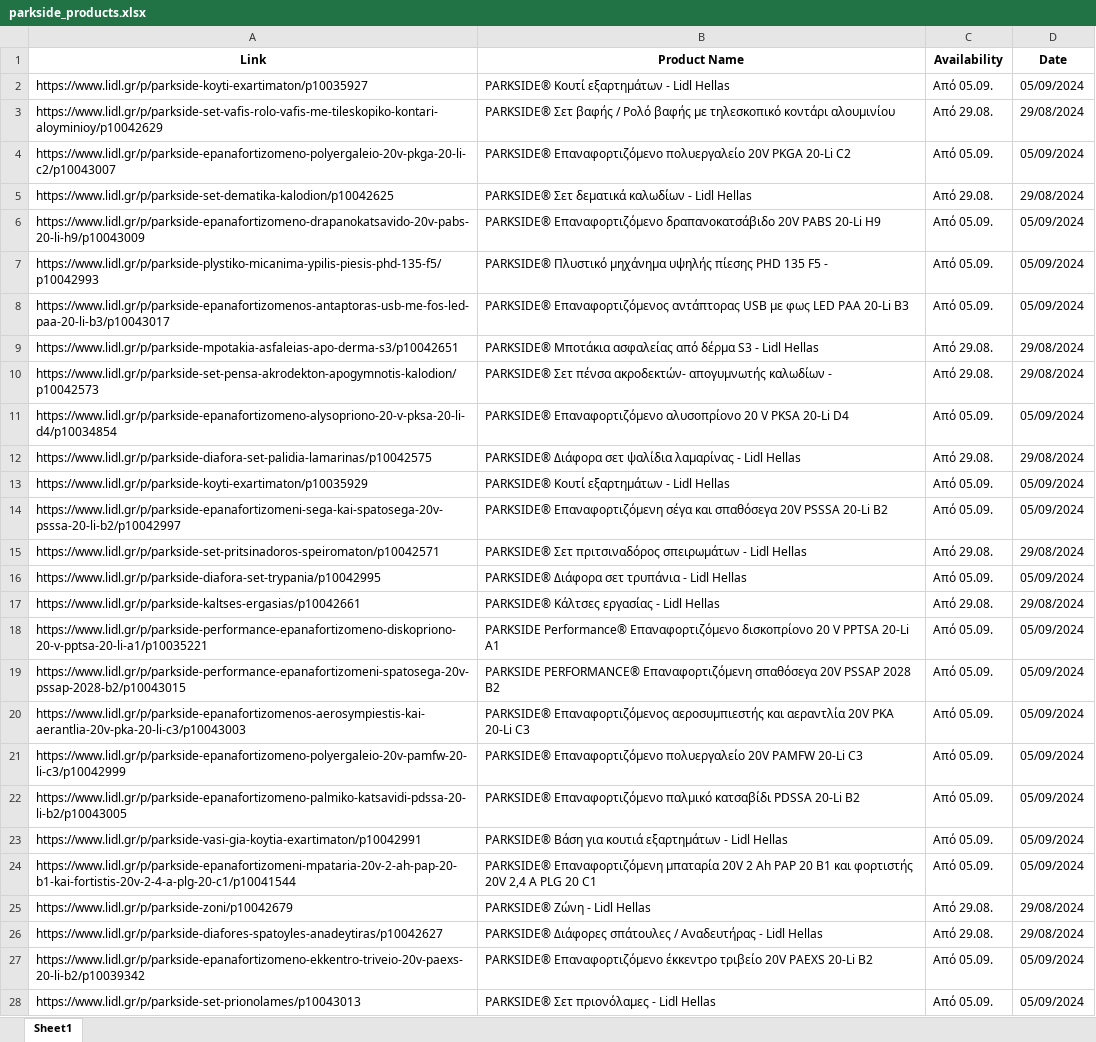
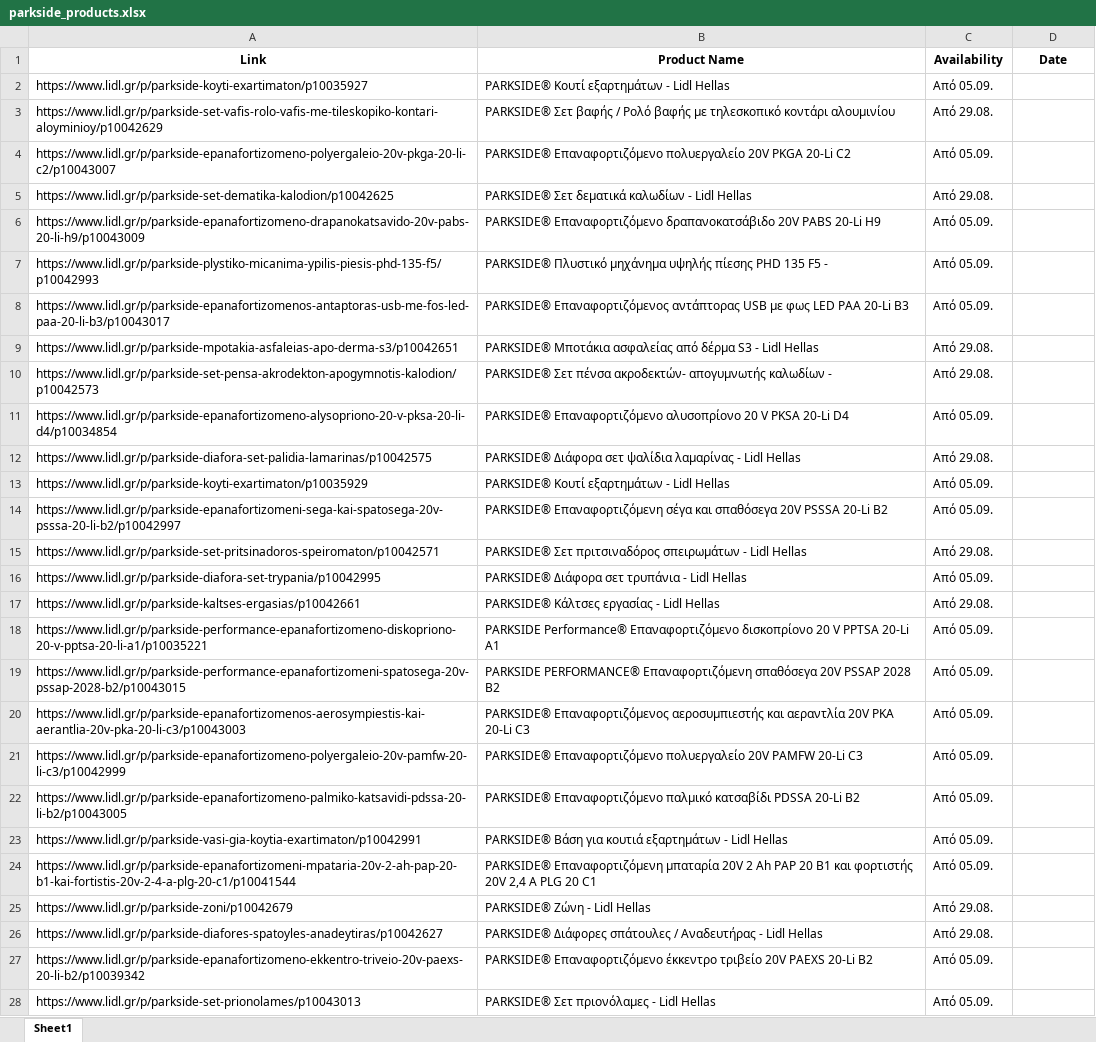
Before and after one commit to cloudtraxer/parkside-tools, an Excel workbook: parkside_products.xlsx, sheet Sheet1, drawn as a sheet; only a part is shown; values as stored, in another font and other column widths than the file's, no borders; the diff covers the shown part only; the diff names each change by its address in the sheet, - before the commit and + after, or states it on an @@ line.

Commit message:
Auto-update: Upload latest Parkside products HTML and Excel

```diff
--- a/parkside_products.xlsx (sheet Sheet1)
+++ b/parkside_products.xlsx (sheet Sheet1)
-D2 (Date): 05/09/2024
+D2 (Date): (empty)
-D3 (Date): 29/08/2024
+D3 (Date): (empty)
-D4 (Date): 05/09/2024
+D4 (Date): (empty)
-D5 (Date): 29/08/2024
+D5 (Date): (empty)
-D6:D8 (Date): 05/09/2024
+D6:D8 (Date): (empty)
-D9:D10 (Date): 29/08/2024
+D9:D10 (Date): (empty)
-D11 (Date): 05/09/2024
+D11 (Date): (empty)
-D12 (Date): 29/08/2024
+D12 (Date): (empty)
-D13:D14 (Date): 05/09/2024
+D13:D14 (Date): (empty)
-D15 (Date): 29/08/2024
+D15 (Date): (empty)
-D16 (Date): 05/09/2024
+D16 (Date): (empty)
-D17 (Date): 29/08/2024
+D17 (Date): (empty)
-D18:D24 (Date): 05/09/2024
+D18:D24 (Date): (empty)
-D25:D26 (Date): 29/08/2024
+D25:D26 (Date): (empty)
-D27:D28 (Date): 05/09/2024
+D27:D28 (Date): (empty)
```
Also changed, not shown: 5 edited cells elsewhere in this sheet, 1 other file.
